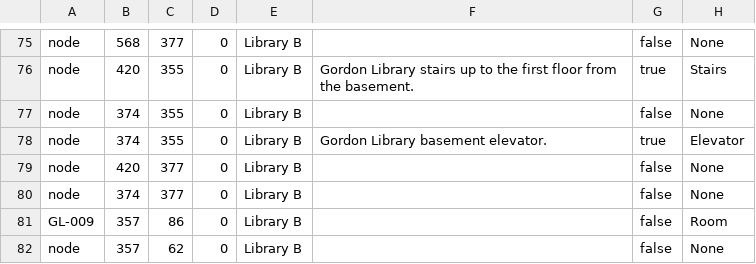
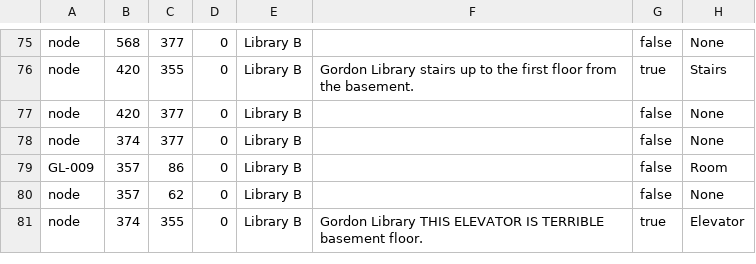
Before and after one commit to Team-Schadenfreude/WPI-Path-Finding-Project, a CSV file: res/SuperMap/_Library/Library B/mapNodes.csv, drawn as a sheet; only a part is shown, gaps mark what is left out; removed rows and columns are numbered as before the commit, all else as after; the diff names each change by its address in the sheet, - before the commit and + after, or states it on an @@ line.

```diff
--- a/res/SuperMap/_Library/Library B/mapNodes.csv
+++ b/res/SuperMap/_Library/Library B/mapNodes.csv
-row 77: node | 374 | 355 | 0 | Library B |  | false | None
-row 78: node | 374 | 355 | 0 | Library B | Gordon Library basement elevator. | true | Elevator
+row 81: node | 374 | 355 | 0 | Library B | Gordon Library THIS ELEVATOR IS TERRIBLE basement floor. | true | Elevator
```
Also changed, not shown: res/SuperMap/_Library/Library B/mapEdges.csv, res/SuperMap/_Library/LibrarySB/mapEdges.csv.
